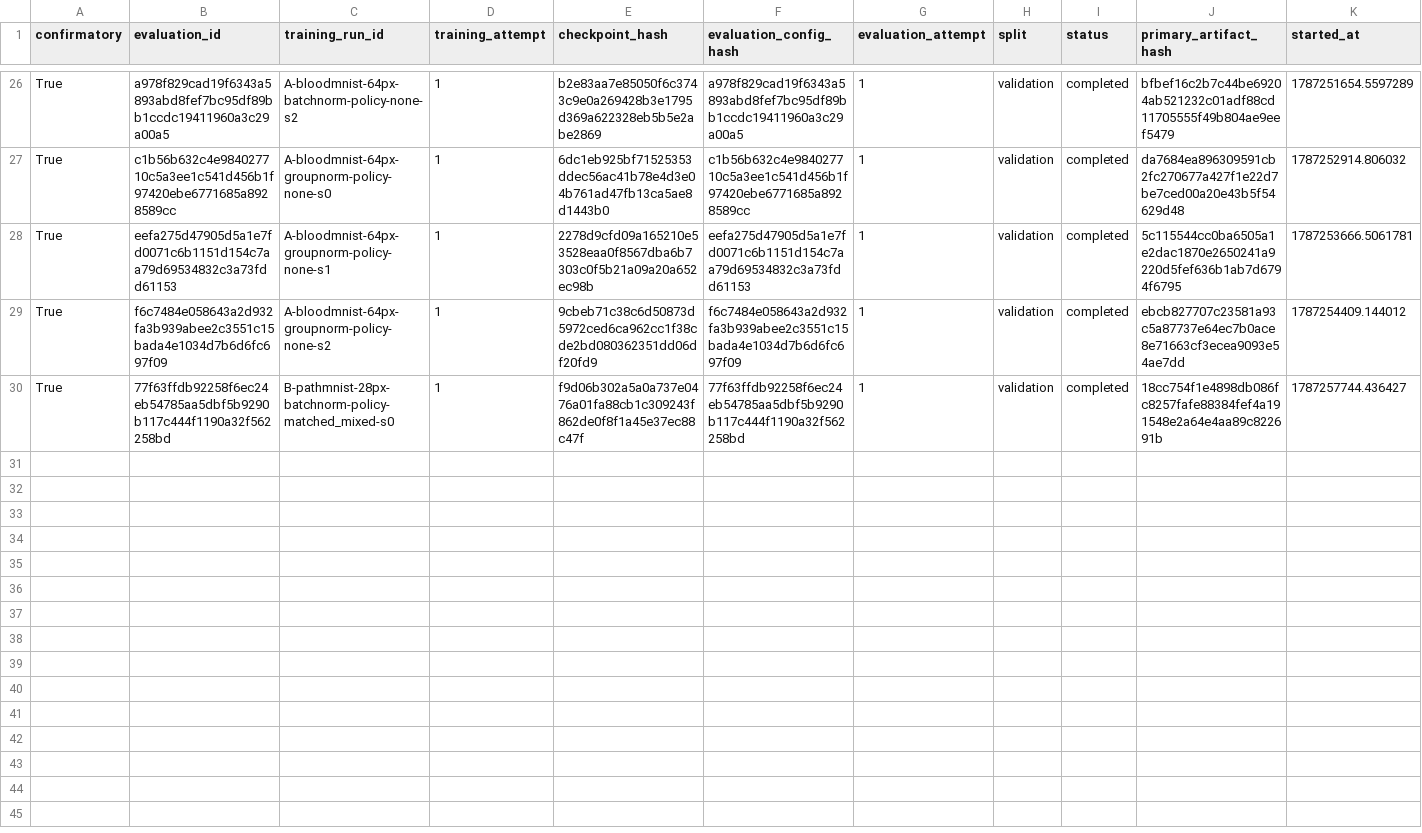
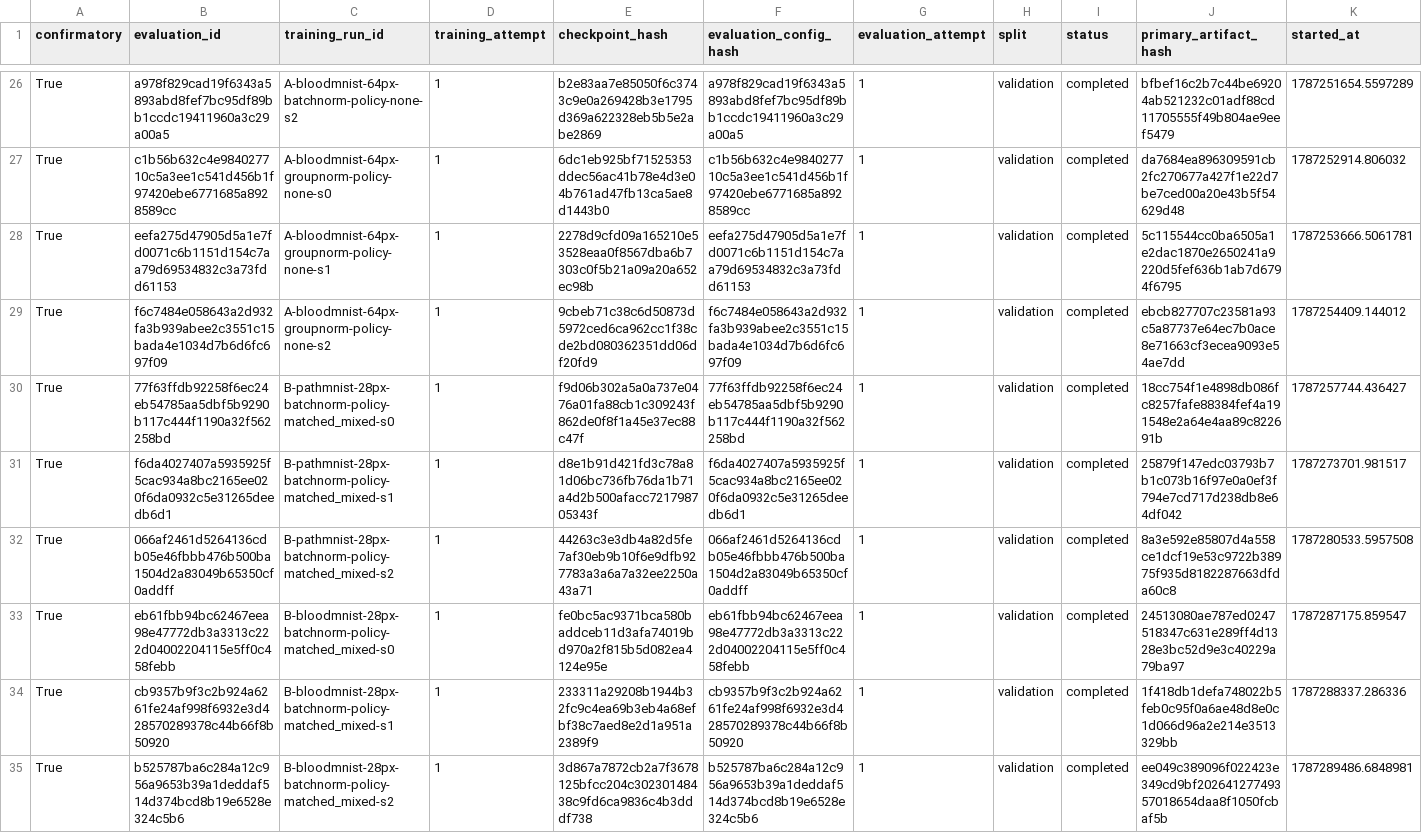
Before and after one commit to ArpanKumarM/when-tta-hurts, a CSV file: artifacts/ledger_validation_evaluation.csv, drawn as a sheet; only a part is shown, gaps mark what is left out; rows hold the shown columns only; the diff names each change by its address in the sheet, - before the commit and + after, or states it on an @@ line.

```diff
--- a/artifacts/ledger_validation_evaluation.csv
+++ b/artifacts/ledger_validation_evaluation.csv
+row 31: True | f6da4027407a5935925f5cac934a8bc2165ee020f6da0932c5e31265deedb6d1 | B-pathmnist-28px-batchnorm-policy-matched_mixed-s1 | 1 | d8e1b91d421fd3c78a81d06bc736fb76da1b71a4d2b500afacc721798705343f | f6da4027407a5935925f5cac934a8bc2165ee020f6da0932c5e31265deedb6d1 | 1 | validation | completed | 25879f147edc03793b7b1c073b16f97e0a0ef3f794e7cd717d238db8e64df042 | 1787273701.981517
+row 32: True | 066af2461d5264136cdb05e46fbbb476b500ba1504d2a83049b65350cf0addff | B-pathmnist-28px-batchnorm-policy-matched_mixed-s2 | 1 | 44263c3e3db4a82d5fe7af30eb9b10f6e9dfb927783a3a6a7a32ee2250a43a71 | 066af2461d5264136cdb05e46fbbb476b500ba1504d2a83049b65350cf0addff | 1 | validation | completed | 8a3e592e85807d4a558ce1dcf19e53c9722b38975f935d8182287663dfda60c8 | 1787280533.5957508
+row 33: True | eb61fbb94bc62467eea98e47772db3a3313c222d04002204115e5ff0c458febb | B-bloodmnist-28px-batchnorm-policy-matched_mixed-s0 | 1 | fe0bc5ac9371bca580baddceb11d3afa74019bd970a2f815b5d082ea4124e95e | eb61fbb94bc62467eea98e47772db3a3313c222d04002204115e5ff0c458febb | 1 | validation | completed | 24513080ae787ed0247518347c631e289ff4d1328e3bc52d9e3c40229a79ba97 | 1787287175.859547
+row 34: True | cb9357b9f3c2b924a6261fe24af998f6932e3d428570289378c44b66f8b50920 | B-bloodmnist-28px-batchnorm-policy-matched_mixed-s1 | 1 | 233311a29208b1944b32fc9c4ea69b3eb4a68efbf38c7aed8e2d1a951a2389f9 | cb9357b9f3c2b924a6261fe24af998f6932e3d428570289378c44b66f8b50920 | 1 | validation | completed | 1f418db1defa748022b5feb0c95f0a6ae48d8e0c1d066d96a2e214e3513329bb | 1787288337.286336
+row 35: True | b525787ba6c284a12c956a9653b39a1deddaf514d374bcd8b19e6528e324c5b6 | B-bloodmnist-28px-batchnorm-policy-matched_mixed-s2 | 1 | 3d867a7872cb2a7f3678125bfcc204c30230148438c9fd6ca9836c4b3dddf738 | b525787ba6c284a12c956a9653b39a1deddaf514d374bcd8b19e6528e324c5b6 | 1 | validation | completed | ee049c389096f022423e349cd9bf20264127749357018654daa8f1050fcbaf5b | 1787289486.6848981
```
Also changed, not shown: 1 other file.
